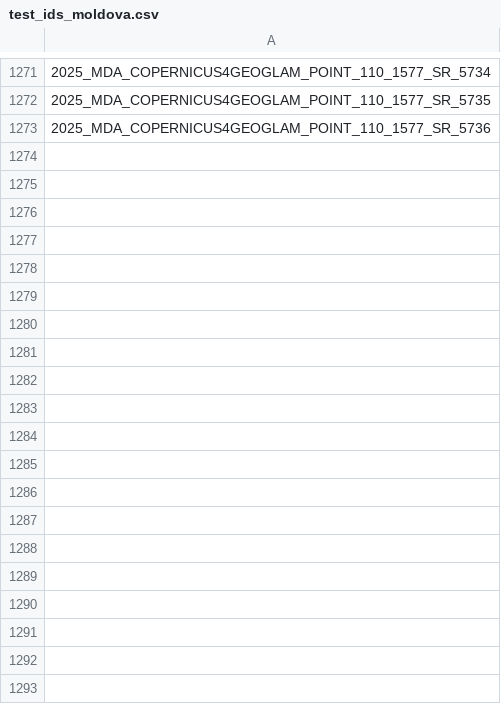
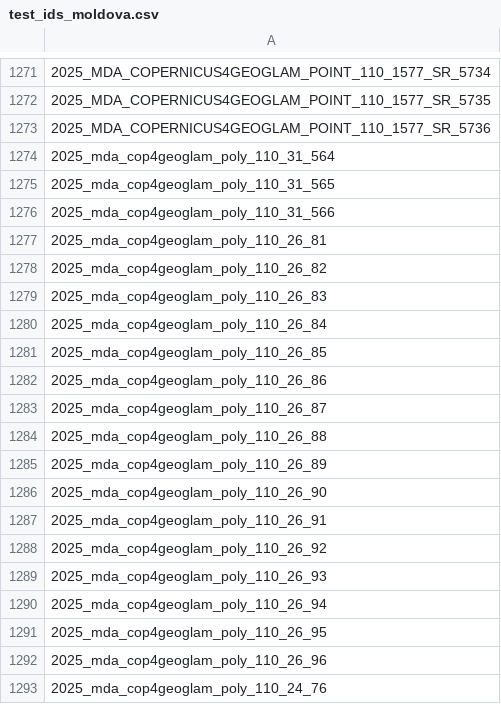
Before and after one commit to WorldCereal/worldcereal-cop4geoglam, a CSV file: src/worldcereal_cop4geoglam/data/moldova/test_ids_moldova.csv, drawn as a sheet; only a part is shown, gaps mark what is left out; the diff covers the shown part only; the diff names each change by its address in the sheet, - before the commit and + after, or states it on an @@ line.

```diff
--- a/src/worldcereal_cop4geoglam/data/moldova/test_ids_moldova.csv
+++ b/src/worldcereal_cop4geoglam/data/moldova/test_ids_moldova.csv
+row 1274: 2025_mda_cop4geoglam_poly_110_31_564
+row 1275: 2025_mda_cop4geoglam_poly_110_31_565
+row 1276: 2025_mda_cop4geoglam_poly_110_31_566
+row 1277: 2025_mda_cop4geoglam_poly_110_26_81
+row 1278: 2025_mda_cop4geoglam_poly_110_26_82
+row 1279: 2025_mda_cop4geoglam_poly_110_26_83
+row 1280: 2025_mda_cop4geoglam_poly_110_26_84
+row 1281: 2025_mda_cop4geoglam_poly_110_26_85
+row 1282: 2025_mda_cop4geoglam_poly_110_26_86
+row 1283: 2025_mda_cop4geoglam_poly_110_26_87
+row 1284: 2025_mda_cop4geoglam_poly_110_26_88
+row 1285: 2025_mda_cop4geoglam_poly_110_26_89
+row 1286: 2025_mda_cop4geoglam_poly_110_26_90
+row 1287: 2025_mda_cop4geoglam_poly_110_26_91
+row 1288: 2025_mda_cop4geoglam_poly_110_26_92
+row 1289: 2025_mda_cop4geoglam_poly_110_26_93
+row 1290: 2025_mda_cop4geoglam_poly_110_26_94
+row 1291: 2025_mda_cop4geoglam_poly_110_26_95
+row 1292: 2025_mda_cop4geoglam_poly_110_26_96
+row 1293: 2025_mda_cop4geoglam_poly_110_24_76
```
Also changed, not shown: 43 added rows elsewhere in this file, src/worldcereal_cop4geoglam/data/moldova/val_ids_moldova.csv.
